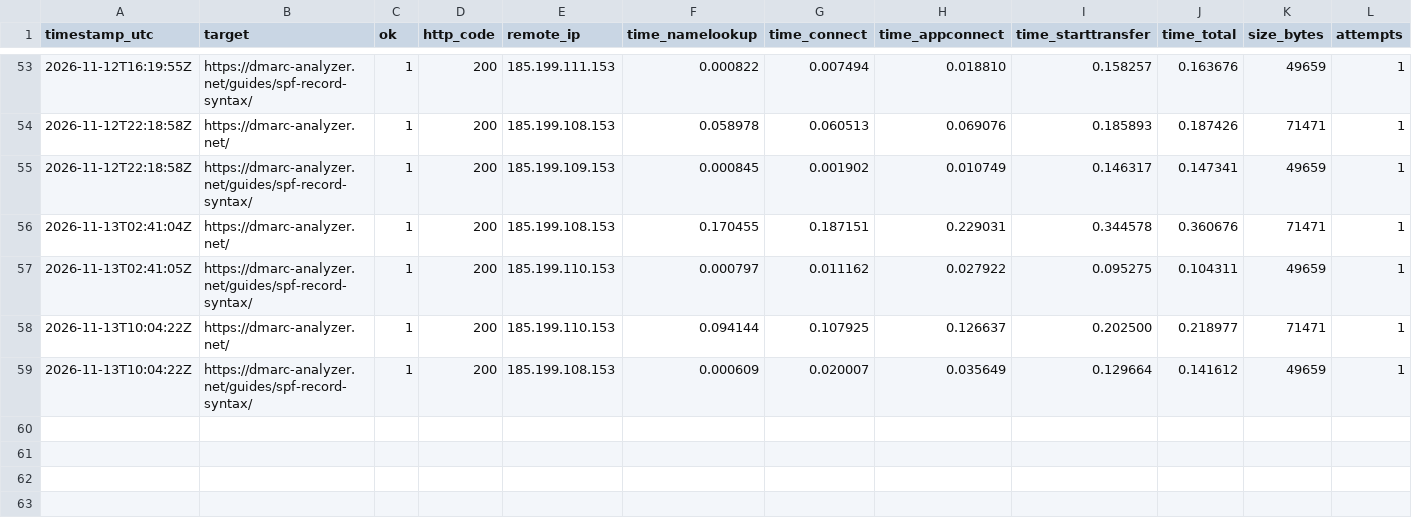
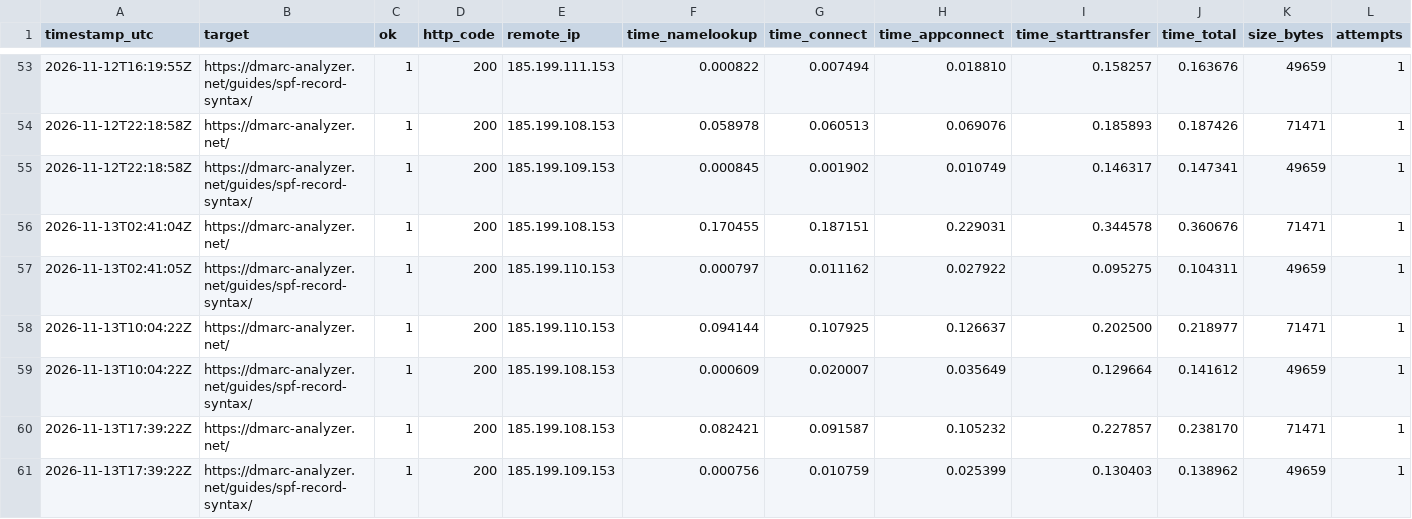
Before and after one commit to dmarc-analyzer-net/dmarc-analyzer-net.github.io, a CSV file: uptime.csv, drawn as a sheet; only a part is shown, gaps mark what is left out; rows hold the shown columns only; the diff names each change by its address in the sheet, - before the commit and + after, or states it on an @@ line.

```diff
--- a/uptime.csv
+++ b/uptime.csv
+row 60: 2026-11-13T17:39:22Z | https://dmarc-analyzer.net/ | 1 | 200 | 185.199.108.153 | 0.082421 | 0.091587 | 0.105232 | 0.227857 | 0.238170 | 71471 | 1
+row 61: 2026-11-13T17:39:22Z | https://dmarc-analyzer.net/guides/spf-record-syntax/ | 1 | 200 | 185.199.109.153 | 0.000756 | 0.010759 | 0.025399 | 0.130403 | 0.138962 | 49659 | 1
```
